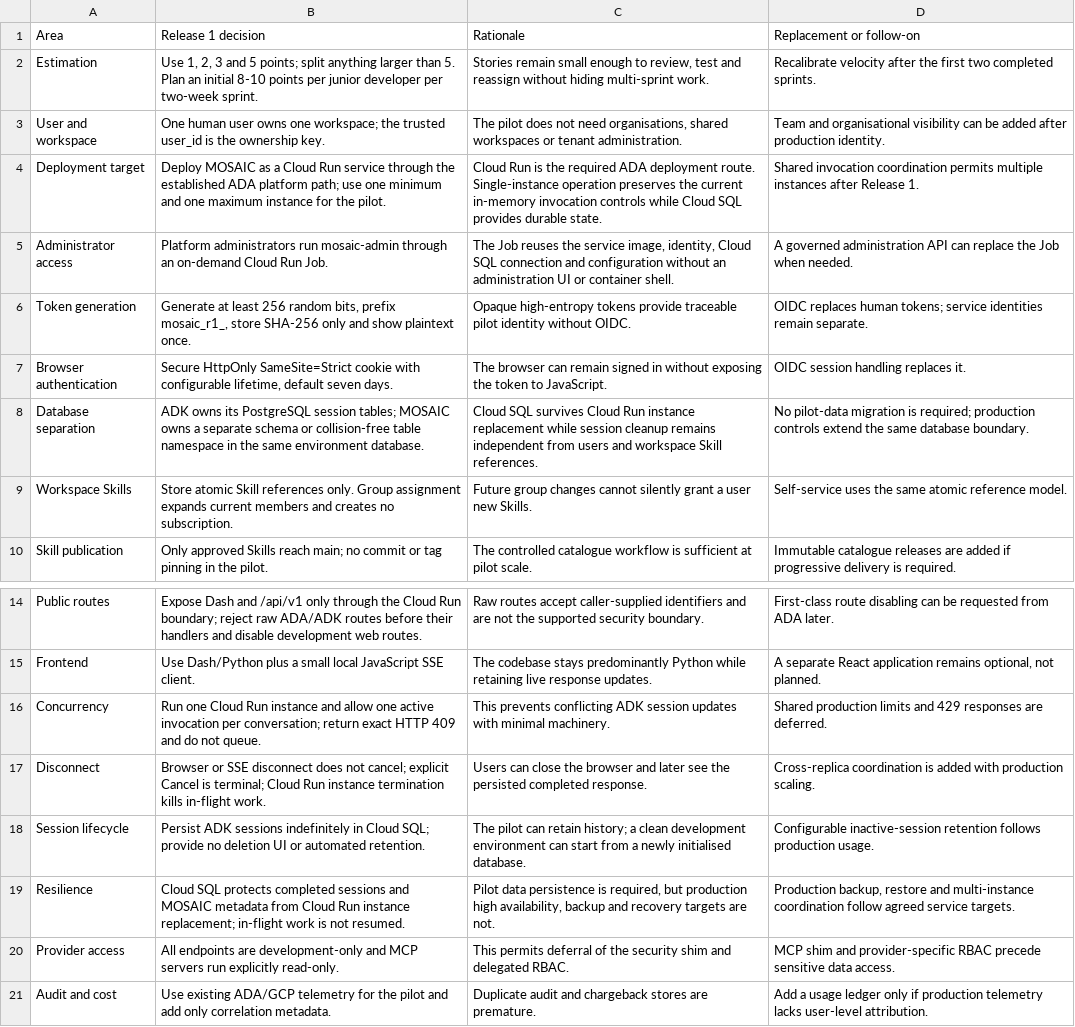
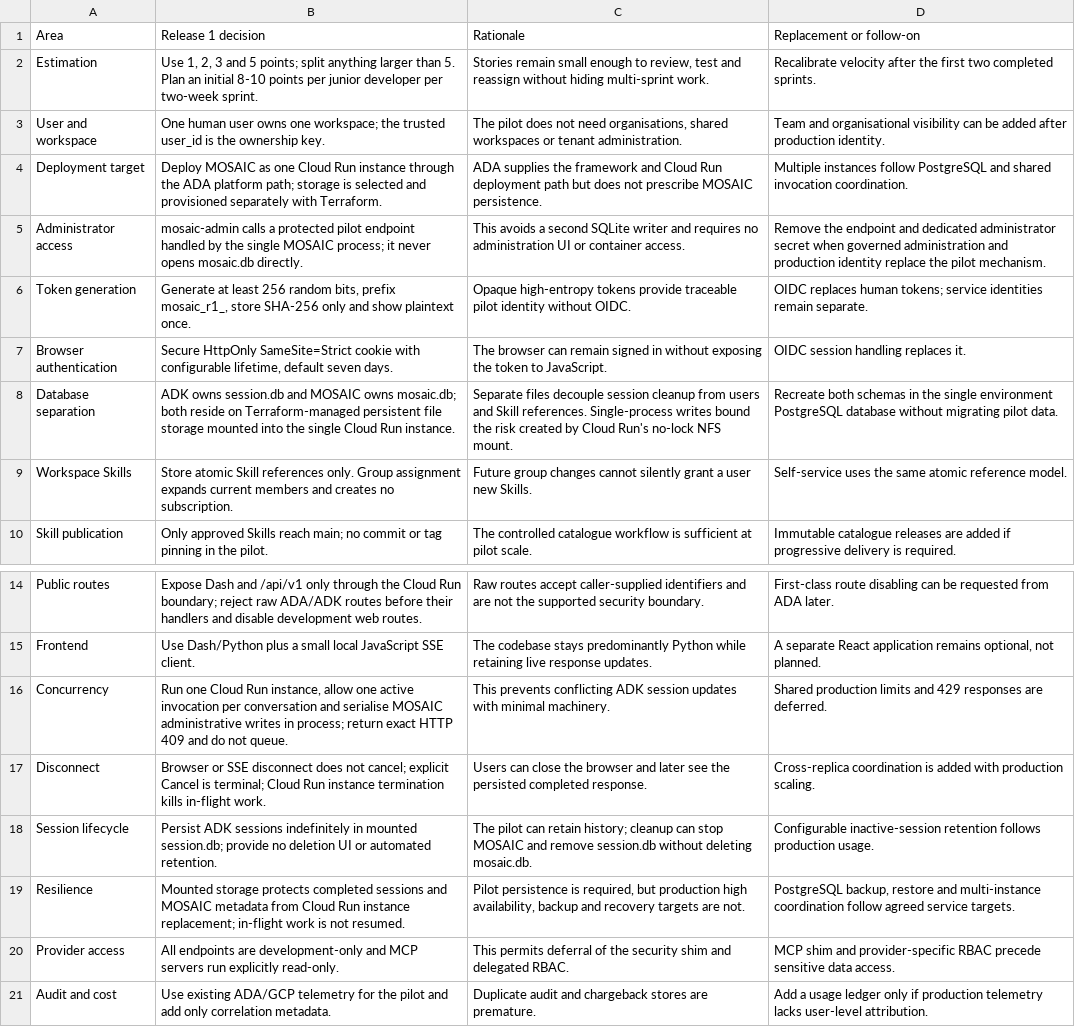
Before and after one commit to gruffy-dev/test, a CSV file: decisions.csv, drawn as a sheet; only a part is shown, gaps mark what is left out.

```diff
--- a/decisions.csv
+++ b/decisions.csv
@@ -3,7 +3,7 @@ Estimation,"Use 1, 2, 3 and 5 points; split anything larger than 5. Plan an init
 User and workspace,One human user owns one workspace; the trusted user_id is the ownership key.,"The pilot does not need organisations, shared workspaces or tenant administration.",Team and organisational visibility can be added after production identity.
-Deployment target,Deploy MOSAIC as a Cloud Run service through the established ADA platform path; use one minimum and one maximum instance for the pilot.,Cloud Run is the required ADA deployment route. Single-instance operation preserves the current in-memory invocation controls while Cloud SQL provides durable state.,Shared invocation coordination permits multiple instances after Release 1.
-Administrator access,Platform administrators run mosaic-admin through an on-demand Cloud Run Job.,"The Job reuses the service image, identity, Cloud SQL connection and configuration without an administration UI or container shell.",A governed administration API can replace the Job when needed.
+Deployment target,Deploy MOSAIC as one Cloud Run instance through the ADA platform path; storage is selected and provisioned separately with Terraform.,ADA supplies the framework and Cloud Run deployment path but does not prescribe MOSAIC persistence.,Multiple instances follow PostgreSQL and shared invocation coordination.
+Administrator access,mosaic-admin calls a protected pilot endpoint handled by the single MOSAIC process; it never opens mosaic.db directly.,This avoids a second SQLite writer and requires no administration UI or container access.,Remove the endpoint and dedicated administrator secret when governed administration and production identity replace the pilot mechanism.
 Token generation,"Generate at least 256 random bits, prefix mosaic_r1_, store SHA-256 only and show plaintext once.",Opaque high-entropy tokens provide traceable pilot identity without OIDC.,OIDC replaces human tokens; service identities remain separate.
 Browser authentication,"Secure HttpOnly SameSite=Strict cookie with configurable lifetime, default seven days.",The browser can remain signed in without exposing the token to JavaScript.,OIDC session handling replaces it.
-Database separation,ADK owns its PostgreSQL session tables; MOSAIC owns a separate schema or collision-free table namespace in the same environment database.,Cloud SQL survives Cloud Run instance replacement while session cleanup remains independent from users and workspace Skill references.,No pilot-data migration is required; production controls extend the same database boundary.
+Database separation,ADK owns session.db and MOSAIC owns mosaic.db; both reside on Terraform-managed persistent file storage mounted into the single Cloud Run instance.,Separate files decouple session cleanup from users and Skill references. Single-process writes bound the risk created by Cloud Run's no-lock NFS mount.,Recreate both schemas in the single environment PostgreSQL database without migrating pilot data.
 Workspace Skills,Store atomic Skill references only. Group assignment expands current members and creates no subscription.,Future group changes cannot silently grant a user new Skills.,Self-service uses the same atomic reference model.
@@ -15,6 +15,6 @@ Public routes,Expose Dash and /api/v1 only through the Cloud Run boundary; rejec
 Frontend,Use Dash/Python plus a small local JavaScript SSE client.,The codebase stays predominantly Python while retaining live response updates.,"A separate React application remains optional, not planned."
-Concurrency,Run one Cloud Run instance and allow one active invocation per conversation; return exact HTTP 409 and do not queue.,This prevents conflicting ADK session updates with minimal machinery.,Shared production limits and 429 responses are deferred.
+Concurrency,"Run one Cloud Run instance, allow one active invocation per conversation and serialise MOSAIC administrative writes in process; return exact HTTP 409 and do not queue.",This prevents conflicting ADK session updates with minimal machinery.,Shared production limits and 429 responses are deferred.
 Disconnect,Browser or SSE disconnect does not cancel; explicit Cancel is terminal; Cloud Run instance termination kills in-flight work.,Users can close the browser and later see the persisted completed response.,Cross-replica coordination is added with production scaling.
-Session lifecycle,Persist ADK sessions indefinitely in Cloud SQL; provide no deletion UI or automated retention.,The pilot can retain history; a clean development environment can start from a newly initialised database.,Configurable inactive-session retention follows production usage.
-Resilience,Cloud SQL protects completed sessions and MOSAIC metadata from Cloud Run instance replacement; in-flight work is not resumed.,"Pilot data persistence is required, but production high availability, backup and recovery targets are not.","Production backup, restore and multi-instance coordination follow agreed service targets."
+Session lifecycle,Persist ADK sessions indefinitely in mounted session.db; provide no deletion UI or automated retention.,The pilot can retain history; cleanup can stop MOSAIC and remove session.db without deleting mosaic.db.,Configurable inactive-session retention follows production usage.
+Resilience,Mounted storage protects completed sessions and MOSAIC metadata from Cloud Run instance replacement; in-flight work is not resumed.,"Pilot persistence is required, but production high availability, backup and recovery targets are not.","PostgreSQL backup, restore and multi-instance coordination follow agreed service targets."
 Provider access,All endpoints are development-only and MCP servers run explicitly read-only.,This permits deferral of the security shim and delegated RBAC.,MCP shim and provider-specific RBAC precede sensitive data access.
```
Also changed, not shown: epics.csv, release_1_scope.csv, 4 other files.
